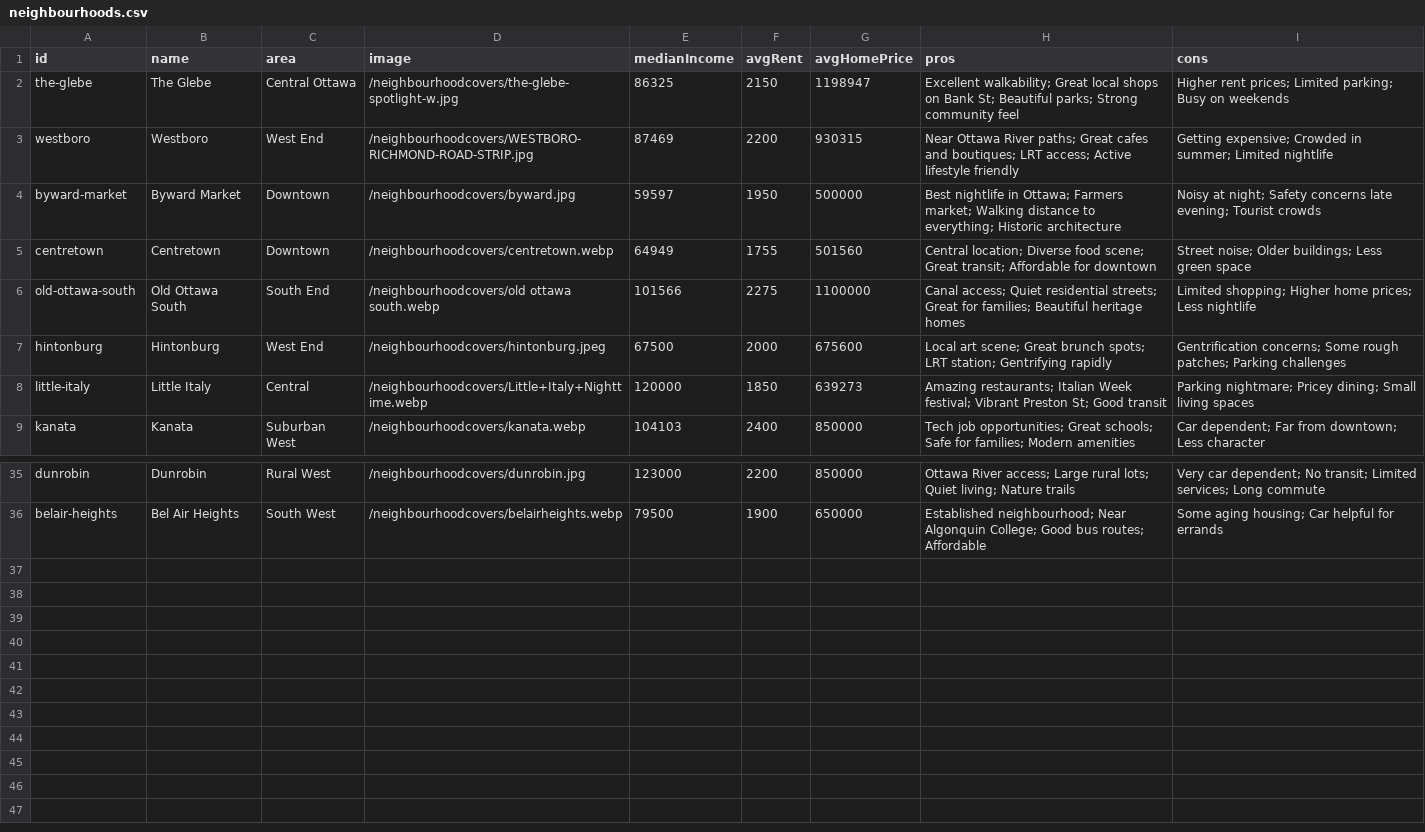
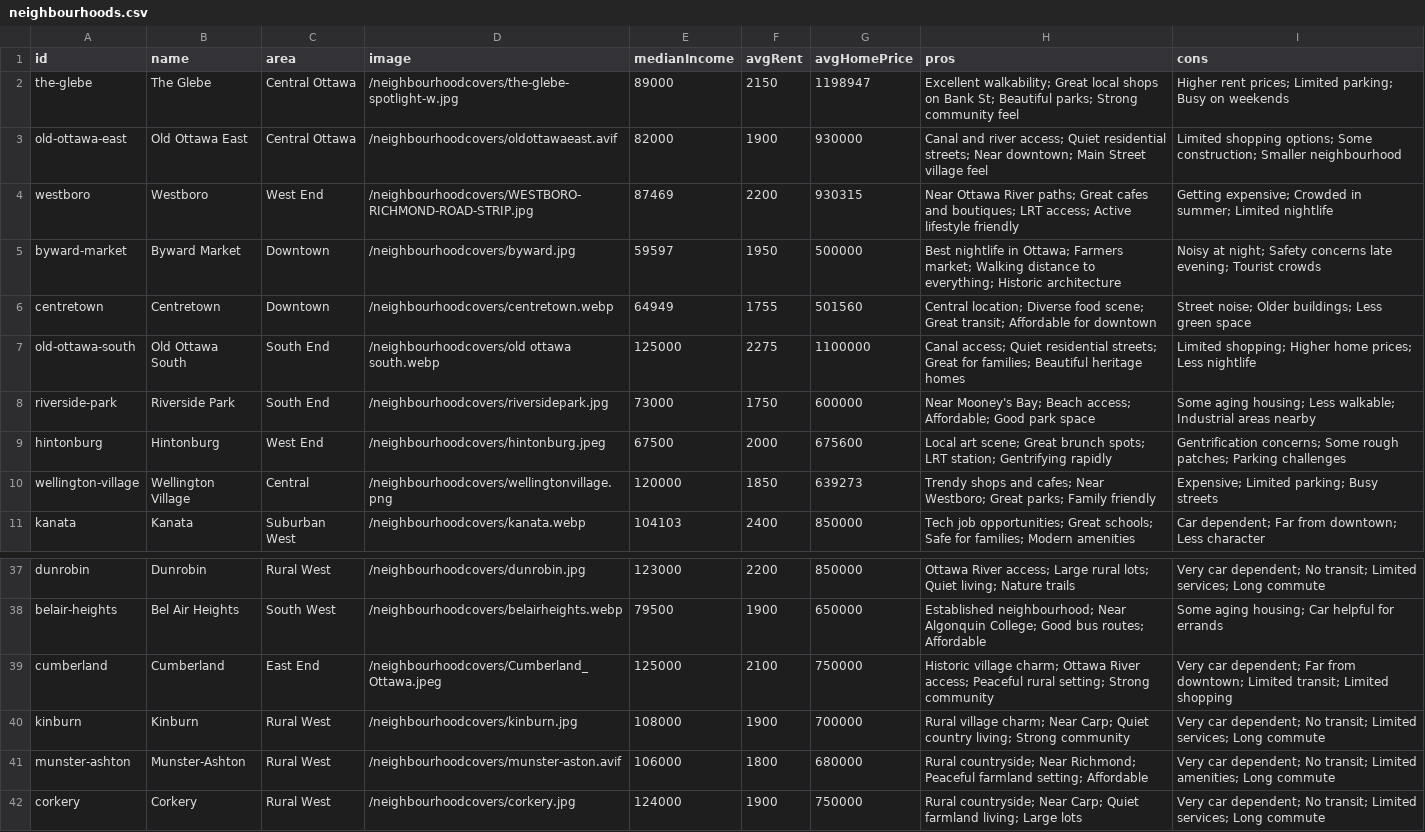
Before and after one commit to jaddoescad/ottawaneighbourhoods, a CSV file: src/data/csv/neighbourhoods.csv, drawn as a sheet; only a part is shown, gaps mark what is left out.

Commit message:
Refactor neighbourhood mapping and enhance data integration
- Split neighbourhood data for 'The Glebe' and 'Old Ottawa East' into separate entries for improved clarity and accuracy.
- Updated associated CSV files to reflect changes in neighbourhood demographics, income, home prices, and commute times.
- Added new neighbourhoods: 'Riverside Park', 'Cumberland', 'Kinburn', 'Munster-Ashton', and 'Corkery' with relevant data.
- Enhanced NeighbourhoodPage to incorporate new components for displaying coverage and updated statistics.
- Improved overall data structure for better integration and visualization of neighbourhood-specific information.

```diff
--- a/src/data/csv/neighbourhoods.csv
+++ b/src/data/csv/neighbourhoods.csv
@@ -1,3 +1,4 @@
 id,name,area,image,medianIncome,avgRent,avgHomePrice,pros,cons
-the-glebe,The Glebe,Central Ottawa,/neighbourhoodcovers/the-glebe-spotlight-w.jpg,86325,2150,1198947,Excellent walkability; Great local shops on Bank St; Beautiful parks; Strong community feel,Higher rent prices; Limited parking; Busy on weekends
+the-glebe,The Glebe,Central Ottawa,/neighbourhoodcovers/the-glebe-spotlight-w.jpg,89000,2150,1198947,Excellent walkability; Great local shops on Bank St; Beautiful parks; Strong community feel,Higher rent prices; Limited parking; Busy on weekends
+old-ottawa-east,Old Ottawa East,Central Ottawa,/neighbourhoodcovers/oldottawaeast.avif,82000,1900,930000,Canal and river access; Quiet residential streets; Near downtown; Main Street village feel,Limited shopping options; Some construction; Smaller neighbourhood
 westboro,Westboro,West End,/neighbourhoodcovers/WESTBORO-RICHMOND-ROAD-STRIP.jpg,87469,2200,930315,Near Ottawa River paths; Great cafes and boutiques; LRT access; Active lifestyle friendly,Getting expensive; Crowded in summer; Limited nightlife
@@ -5,5 +6,6 @@ byward-market,Byward Market,Downtown,/neighbourhoodcovers/byward.jpg,59597,1950,
 centretown,Centretown,Downtown,/neighbourhoodcovers/centretown.webp,64949,1755,501560,Central location; Diverse food scene; Great transit; Affordable for downtown,Street noise; Older buildings; Less green space
-old-ottawa-south,Old Ottawa South,South End,/neighbourhoodcovers/old ottawa south.webp,101566,2275,1100000,Canal access; Quiet residential streets; Great for families; Beautiful heritage homes,Limited shopping; Higher home prices; Less nightlife
+old-ottawa-south,Old Ottawa South,South End,/neighbourhoodcovers/old ottawa south.webp,125000,2275,1100000,Canal access; Quiet residential streets; Great for families; Beautiful heritage homes,Limited shopping; Higher home prices; Less nightlife
+riverside-park,Riverside Park,South End,/neighbourhoodcovers/riversidepark.jpg,73000,1750,600000,Near Mooney's Bay; Beach access; Affordable; Good park space,Some aging housing; Less walkable; Industrial areas nearby
 hintonburg,Hintonburg,West End,/neighbourhoodcovers/hintonburg.jpeg,67500,2000,675600,Local art scene; Great brunch spots; LRT station; Gentrifying rapidly,Gentrification concerns; Some rough patches; Parking challenges
-little-italy,Little Italy,Central,/neighbourhoodcovers/Little+Italy+Nighttime.webp,120000,1850,639273,Amazing restaurants; Italian Week festival; Vibrant Preston St; Good transit,Parking nightmare; Pricey dining; Small living spaces
+wellington-village,Wellington Village,Central,/neighbourhoodcovers/wellingtonvillage.png,120000,1850,639273,Trendy shops and cafes; Near Westboro; Great parks; Family friendly,Expensive; Limited parking; Busy streets
 kanata,Kanata,Suburban West,/neighbourhoodcovers/kanata.webp,104103,2400,850000,Tech job opportunities; Great schools; Safe for families; Modern amenities,Car dependent; Far from downtown; Less character
@@ -36 +38,5 @@ dunrobin,Dunrobin,Rural West,/neighbourhoodcovers/dunrobin.jpg,123000,2200,85000
 belair-heights,Bel Air Heights,South West,/neighbourhoodcovers/belairheights.webp,79500,1900,650000,Established neighbourhood; Near Algonquin College; Good bus routes; Affordable,Some aging housing; Car helpful for errands
+cumberland,Cumberland,East End,/neighbourhoodcovers/Cumberland_Ottawa.jpeg,125000,2100,750000,Historic village charm; Ottawa River access; Peaceful rural setting; Strong community,Very car dependent; Far from downtown; Limited transit; Limited shopping
+kinburn,Kinburn,Rural West,/neighbourhoodcovers/kinburn.jpg,108000,1900,700000,Rural village charm; Near Carp; Quiet country living; Strong community,Very car dependent; No transit; Limited services; Long commute
+munster-ashton,Munster-Ashton,Rural West,/neighbourhoodcovers/munster-aston.avif,106000,1800,680000,Rural countryside; Near Richmond; Peaceful farmland setting; Affordable,Very car dependent; No transit; Limited amenities; Long commute
+corkery,Corkery,Rural West,/neighbourhoodcovers/corkery.jpg,124000,1900,750000,Rural countryside; Near Carp; Quiet farmland living; Large lots,Very car dependent; No transit; Limited services; Long commute
```
Also changed, not shown: src/data/csv/age_demographics.csv, src/data/csv/commute_times.csv, 18 other files.
